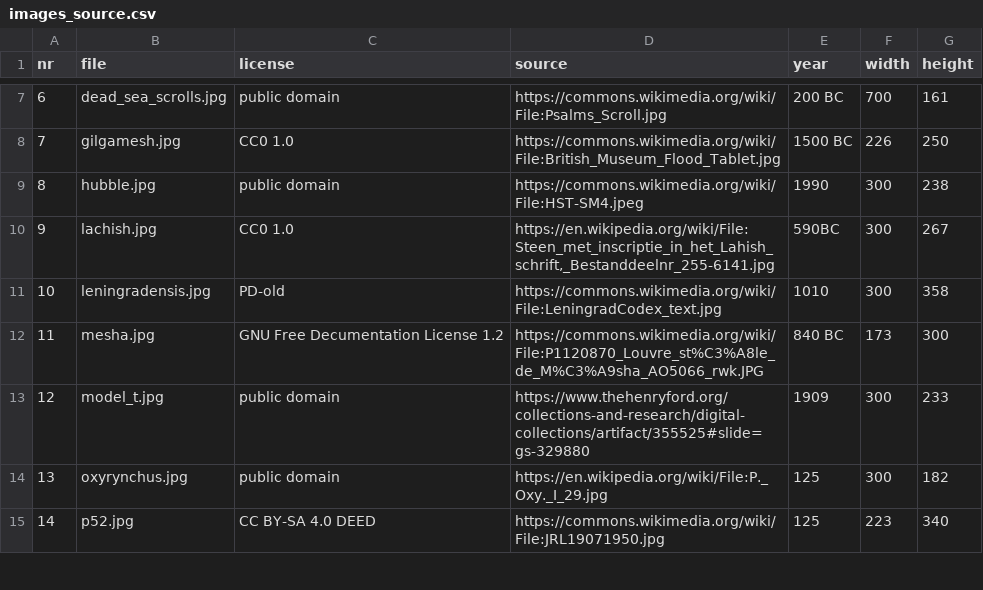
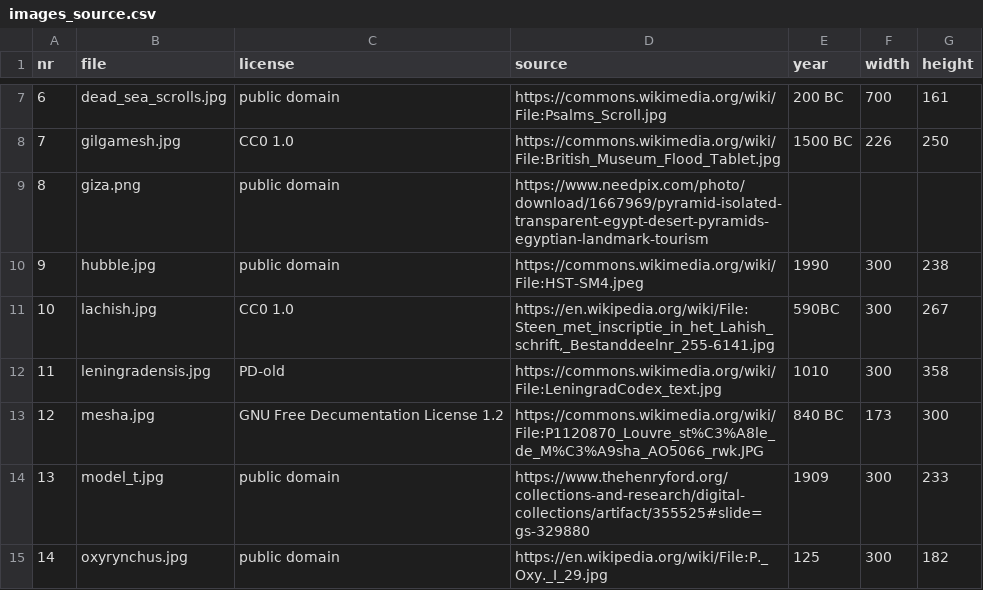
Before and after one commit to kreier/timeline, a CSV file: images/images_source.csv, drawn as a sheet; only a part is shown, gaps mark what is left out; the shorter side is filled out with more unchanged rows; addresses are those after the commit; the diff names each change by its address in the sheet, - before the commit and + after, or states it on an @@ line.

Commit message:
add image of Giza pyramids to visualize the meaning of the Aegyptiaca

```diff
--- a/images/images_source.csv
+++ b/images/images_source.csv
+row 9: 8 | giza.png | public domain | https://www.needpix.com/photo/download/1667969/pyramid-isolated-transparent-egypt-desert-pyramids-egyptian-landmark-tourism
@@ column A (nr) renumbered from row 10 down @@
```
Also changed, not shown: db/pictures.csv, 1 other file.
